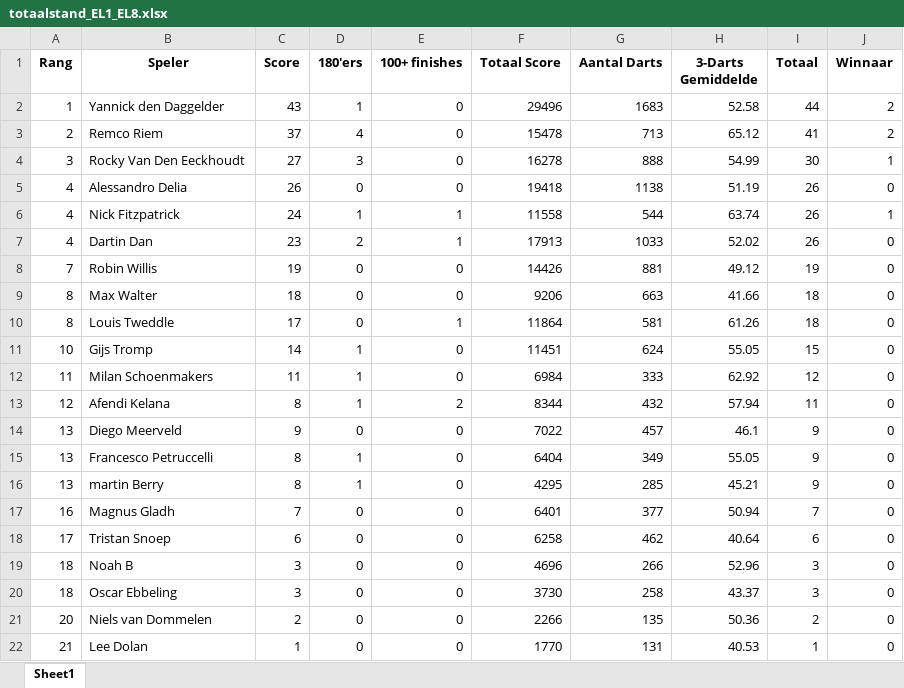
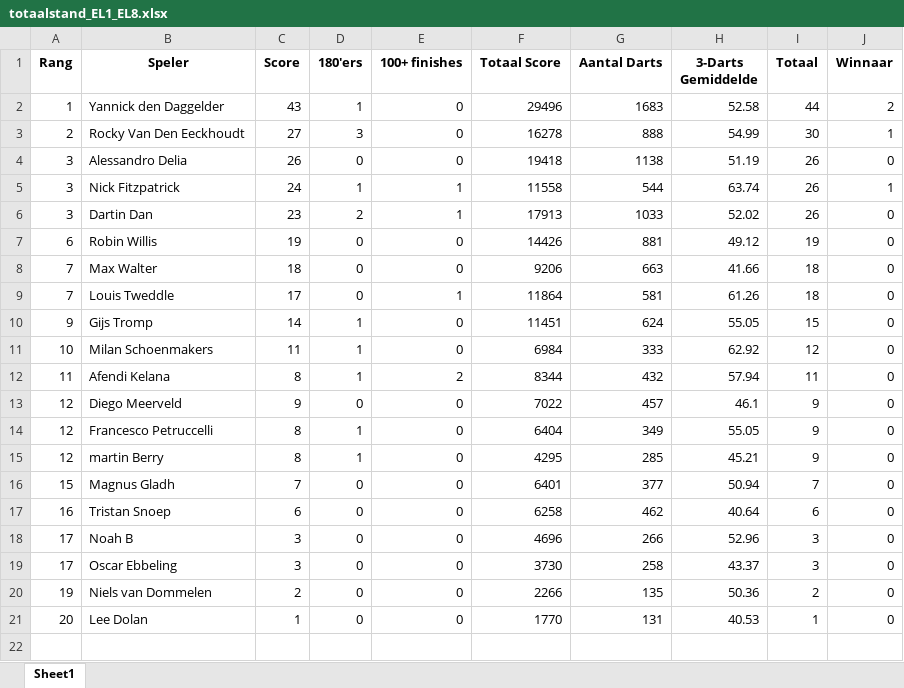
Before and after one commit to yannick-dartcounter/European-League, an Excel workbook: totaalstand_EL1_EL8.xlsx, sheet Sheet1, drawn as a sheet; values as stored, in another font and other column widths than the file's, no borders; removed rows and columns are numbered as before the commit, all else as after; the diff names each change by its address in the sheet, - before the commit and + after, or states it on an @@ line.

Commit message:
Add files via upload

```diff
--- a/totaalstand_EL1_EL8.xlsx (sheet Sheet1)
+++ b/totaalstand_EL1_EL8.xlsx (sheet Sheet1)
-row 3: 2 | Remco Riem | 37 | 4 | 0 | 15478 | 713 | 65.12 | 41 | 2
-A3 (Rang): 3
+A3 (Rang): 2
-A4:A6 (Rang): 4
+A4:A6 (Rang): 3
-A7 (Rang): 7
+A7 (Rang): 6
-A8:A9 (Rang): 8
+A8:A9 (Rang): 7
-A10 (Rang): 10
+A10 (Rang): 9
-A11 (Rang): 11
+A11 (Rang): 10
-A12 (Rang): 12
+A12 (Rang): 11
-A13:A15 (Rang): 13
+A13:A15 (Rang): 12
-A16 (Rang): 16
+A16 (Rang): 15
-A17 (Rang): 17
+A17 (Rang): 16
-A18:A19 (Rang): 18
+A18:A19 (Rang): 17
-A20 (Rang): 20
+A20 (Rang): 19
-A21 (Rang): 21
+A21 (Rang): 20
```
